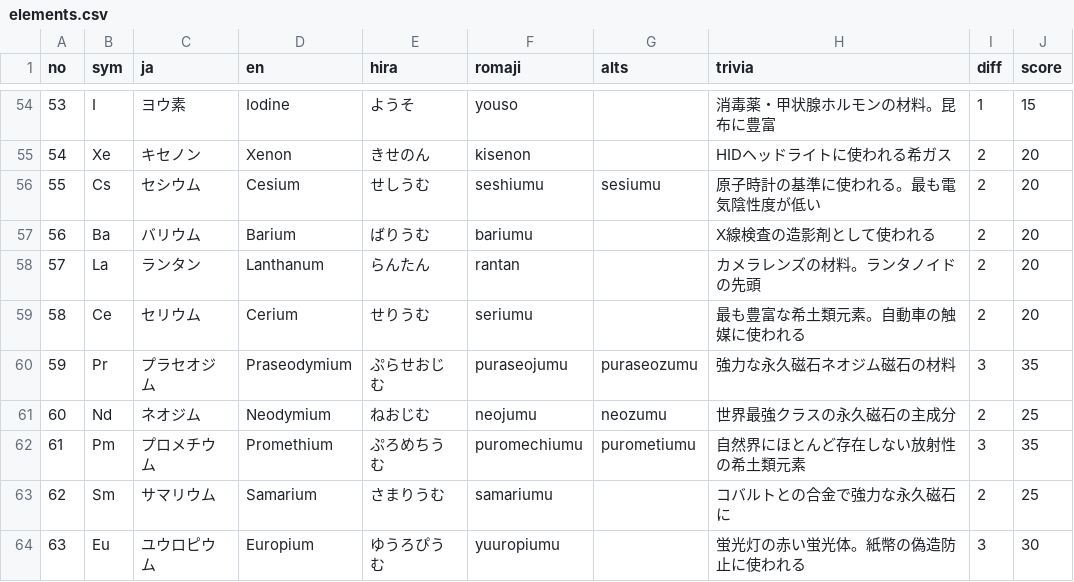
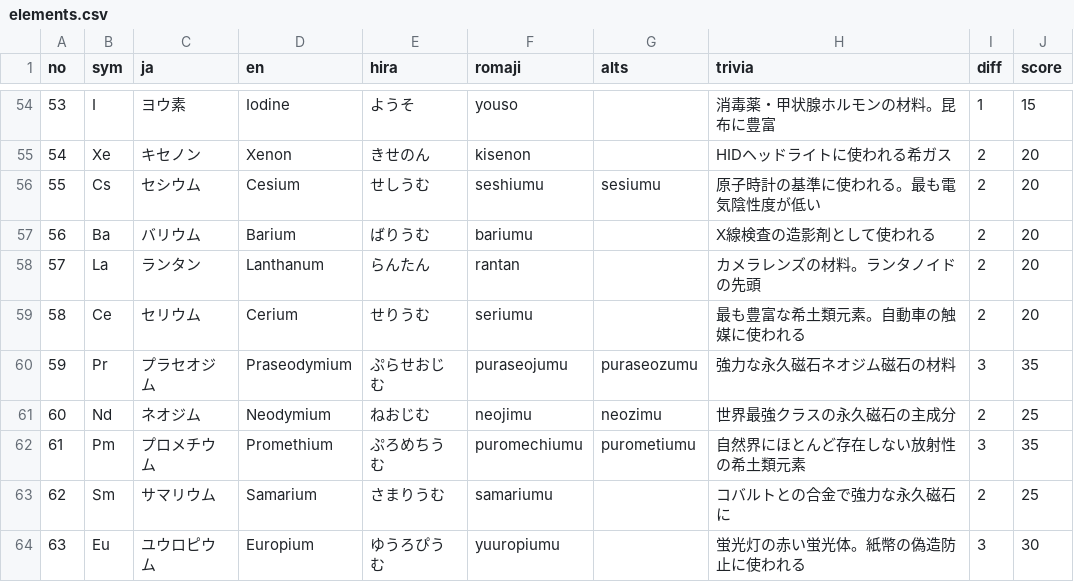
Before and after one commit to astro-root/astro-root.github.io, a CSV file: typing/elements.csv, drawn as a sheet; only a part is shown, gaps mark what is left out.

Commit message:
Update elements.csv

```diff
--- a/typing/elements.csv
+++ b/typing/elements.csv
@@ -60,3 +60,3 @@ no,sym,ja,en,hira,romaji,alts,trivia,diff,score
 59,Pr,プラセオジム,Praseodymium,ぷらせおじむ,puraseojumu,puraseozumu,強力な永久磁石ネオジム磁石の材料,3,35
-60,Nd,ネオジム,Neodymium,ねおじむ,neojumu,neozumu,世界最強クラスの永久磁石の主成分,2,25
+60,Nd,ネオジム,Neodymium,ねおじむ,neojimu,neozimu,世界最強クラスの永久磁石の主成分,2,25
 61,Pm,プロメチウム,Promethium,ぷろめちうむ,puromechiumu,purometiumu,自然界にほとんど存在しない放射性の希土類元素,3,35
```
